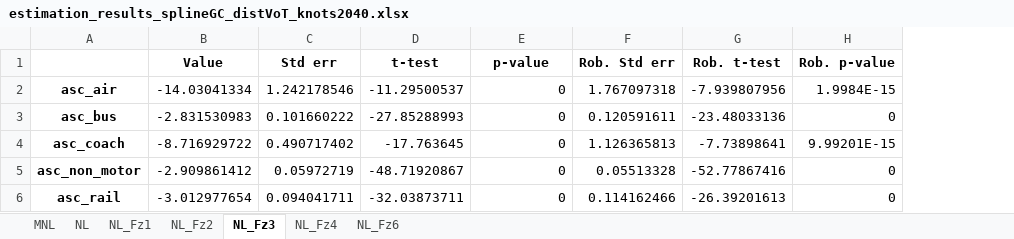
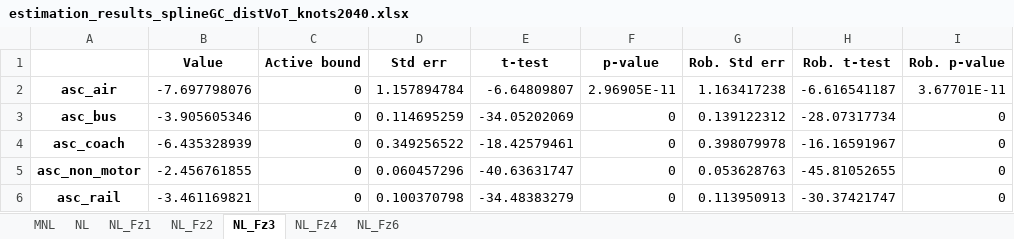
Before and after one commit to maximylius/quetzal_berlin, an Excel workbook: input/estimation_results_splineGC_distVoT_knots2040.xlsx, sheet NL_Fz3, drawn as a sheet; only a part is shown; values as stored, in another font and other column widths than the file's, no borders; addresses are those after the commit; the diff covers the shown part only; the diff names each change by its address in the sheet, - before the commit and + after, or states it on an @@ line.

```diff
--- a/input/estimation_results_splineGC_distVoT_knots2040.xlsx (sheet NL_Fz3)
+++ b/input/estimation_results_splineGC_distVoT_knots2040.xlsx (sheet NL_Fz3)
+column C (Active bound), rows 2-6: all 0
-B2 (Value): -14.03041334
+B2 (Value): -7.697798076
-D2 (Std err): 1.242178546
+D2 (Std err): 1.157894784
-E2 (t-test): -11.29500537
+E2 (t-test): -6.64809807
-F2 (p-value): 0
+F2 (p-value): 2.96905E-11
-G2 (Rob. Std err): 1.767097318
+G2 (Rob. Std err): 1.163417238
-H2 (Rob. t-test): -7.939807956
+H2 (Rob. t-test): -6.616541187
-I2 (Rob. p-value): 1.9984E-15
+I2 (Rob. p-value): 3.67701E-11
-B3 (Value): -2.831530983
+B3 (Value): -3.905605346
-D3 (Std err): 0.101660222
+D3 (Std err): 0.114695259
-E3 (t-test): -27.85288993
+E3 (t-test): -34.05202069
-G3 (Rob. Std err): 0.120591611
+G3 (Rob. Std err): 0.139122312
-H3 (Rob. t-test): -23.48033136
+H3 (Rob. t-test): -28.07317734
-B4 (Value): -8.716929722
+B4 (Value): -6.435328939
-D4 (Std err): 0.490717402
+D4 (Std err): 0.349256522
-E4 (t-test): -17.763645
+E4 (t-test): -18.42579461
-G4 (Rob. Std err): 1.126365813
+G4 (Rob. Std err): 0.398079978
-H4 (Rob. t-test): -7.73898641
+H4 (Rob. t-test): -16.16591967
-I4 (Rob. p-value): 9.99201E-15
+I4 (Rob. p-value): 0
-B5 (Value): -2.909861412
+B5 (Value): -2.456761855
-D5 (Std err): 0.05972719
+D5 (Std err): 0.060457296
-E5 (t-test): -48.71920867
+E5 (t-test): -40.63631747
-G5 (Rob. Std err): 0.05513328
+G5 (Rob. Std err): 0.053628763
-H5 (Rob. t-test): -52.77867416
+H5 (Rob. t-test): -45.81052655
-B6 (Value): -3.012977654
+B6 (Value): -3.461169821
-D6 (Std err): 0.094041711
+D6 (Std err): 0.100370798
-E6 (t-test): -32.03873711
+E6 (t-test): -34.48383279
-G6 (Rob. Std err): 0.114162466
+G6 (Rob. Std err): 0.113950913
-H6 (Rob. t-test): -26.39201613
+H6 (Rob. t-test): -30.37421747
```
Also changed, not shown: 35 edited cells elsewhere in this sheet, sheet NL_Fz2, sheet NL_Fz4, sheet NL_Fz6, sheet NL_Fz1, sheet NL, sheet MNL, 51 other files.
